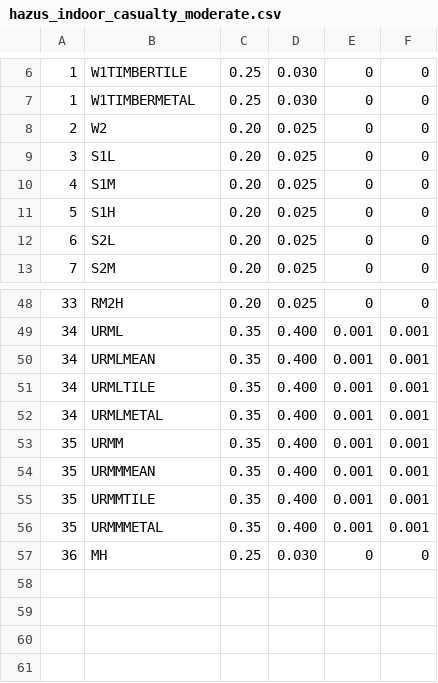
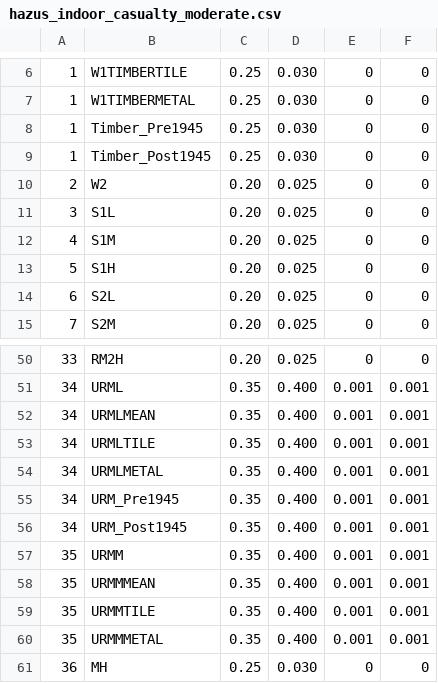
Before and after one commit to dynaryu/scenario_Sydney, a CSV file: data/hazus_indoor_casualty_moderate.csv, drawn as a sheet; only a part is shown, gaps mark what is left out; the diff names each change by its address in the sheet, - before the commit and + after, or states it on an @@ line.

Commit message:
add casualty computation

```diff
--- a/data/hazus_indoor_casualty_moderate.csv
+++ b/data/hazus_indoor_casualty_moderate.csv
+row 8: 1 | Timber_Pre1945 | 0.25 | 0.030 | 0 | 0
+row 9: 1 | Timber_Post1945 | 0.25 | 0.030 | 0 | 0
+row 55: 34 | URM_Pre1945 | 0.35 | 0.400 | 0.001 | 0.001
+row 56: 34 | URM_Post1945 | 0.35 | 0.400 | 0.001 | 0.001
```
Also changed, not shown: data/hazus_indoor_casualty_collapse.csv, data/hazus_indoor_casualty_complete.csv, 3 other files.
